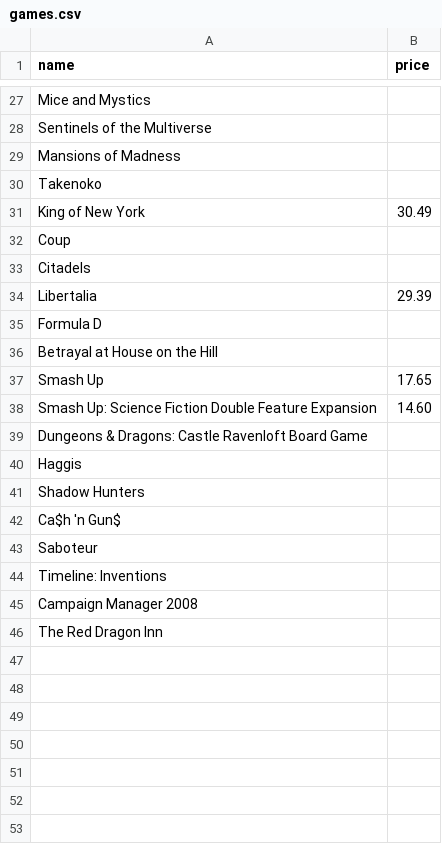
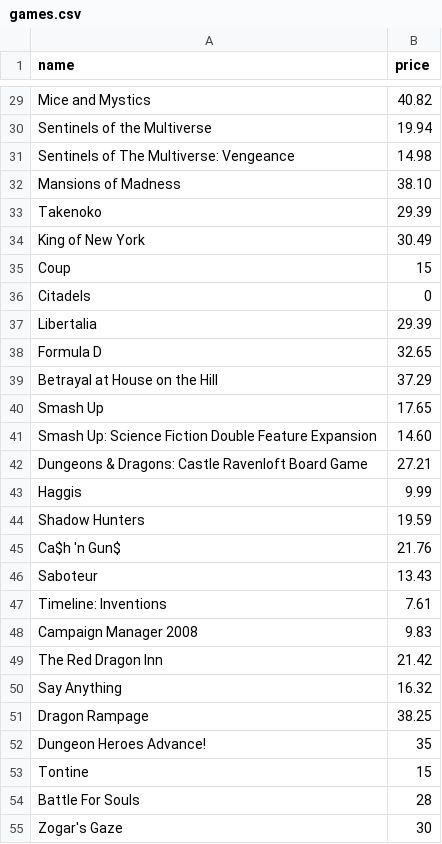
Before and after one commit to ll2585/ll2585.github.io, a CSV file: mygames/games.csv, drawn as a sheet; only a part is shown, gaps mark what is left out; addresses are those after the commit; the diff covers the shown part only; the diff names each change by its address in the sheet, - before the commit and + after, or states it on an @@ line.

```diff
--- a/mygames/games.csv
+++ b/mygames/games.csv
-B29 (price): (empty)
+B29 (price): 40.82
-B30 (price): (empty)
+B30 (price): 19.94
+row 31: Sentinels of The Multiverse: Vengeance | 14.98
-B32 (price): (empty)
+B32 (price): 38.10
-B33 (price): (empty)
+B33 (price): 29.39
-B35 (price): (empty)
+B35 (price): 15
-B36 (price): (empty)
+B36 (price): 0
-B38 (price): (empty)
+B38 (price): 32.65
-B39 (price): (empty)
+B39 (price): 37.29
-B42 (price): (empty)
+B42 (price): 27.21
-B43 (price): (empty)
+B43 (price): 9.99
-B44 (price): (empty)
+B44 (price): 19.59
-B45 (price): (empty)
+B45 (price): 21.76
-B46 (price): (empty)
+B46 (price): 13.43
-B47 (price): (empty)
+B47 (price): 7.61
-B48 (price): (empty)
+B48 (price): 9.83
-B49 (price): (empty)
+B49 (price): 21.42
+row 50: Say Anything | 16.32
+row 51: Dragon Rampage | 38.25
+row 52: Dungeon Heroes Advance! | 35
+row 53: Tontine | 15
+row 54: Battle For Souls | 28
+row 55: Zogar's Gaze | 30
```
Also changed, not shown: 9 added rows, 1 removed row and 23 edited cells elsewhere in this file, 2 other files.
